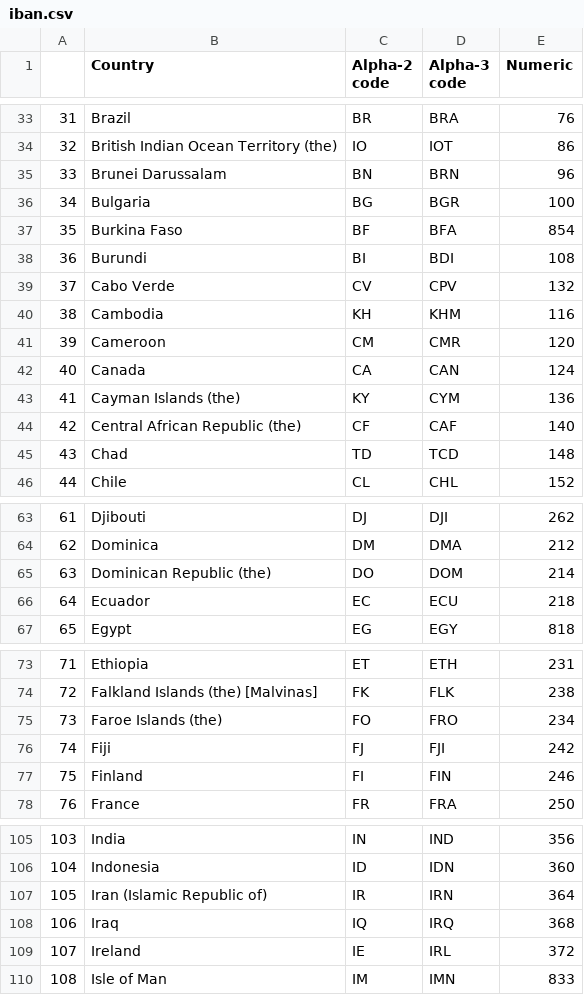
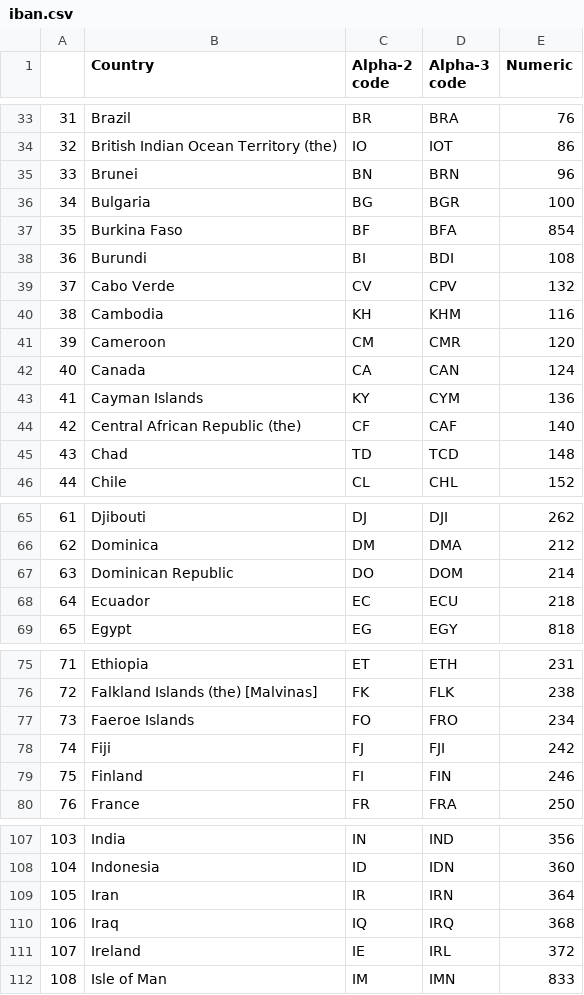
Before and after one commit to rickkbarbosa/covid9-monitor, a CSV file: iban.csv, drawn as a sheet; only a part is shown, gaps mark what is left out; the diff covers the shown part only.

```diff
--- a/iban.csv
+++ b/iban.csv
@@ -34,3 +34,3 @@
 32,British Indian Ocean Territory (the),IO,IOT,86
-33,Brunei Darussalam,BN,BRN,96
+33,Brunei,BN,BRN,96
 34,Bulgaria,BG,BGR,100
@@ -42,3 +42,3 @@
 40,Canada,CA,CAN,124
-41,Cayman Islands (the),KY,CYM,136
+41,Cayman Islands,KY,CYM,136
 42,Central African Republic (the),CF,CAF,140
@@ -64,3 +66,3 @@
 62,Dominica,DM,DMA,212
-63,Dominican Republic (the),DO,DOM,214
+63,Dominican Republic,DO,DOM,214
 64,Ecuador,EC,ECU,218
@@ -74,3 +76,3 @@
 72,Falkland Islands (the) [Malvinas],FK,FLK,238
-73,Faroe Islands (the),FO,FRO,234
+73,Faeroe Islands,FO,FRO,234
 74,Fiji,FJ,FJI,242
@@ -106,3 +108,3 @@
 104,Indonesia,ID,IDN,360
-105,Iran (Islamic Republic of),IR,IRN,364
+105,Iran,IR,IRN,364
 106,Iraq,IQ,IRQ,368
```
Also changed, not shown: 11 added rows and 12 edited cells elsewhere in this file.
